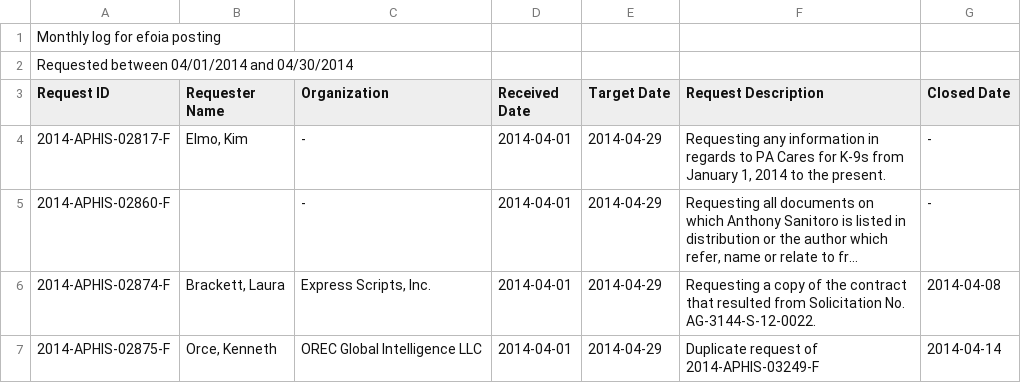
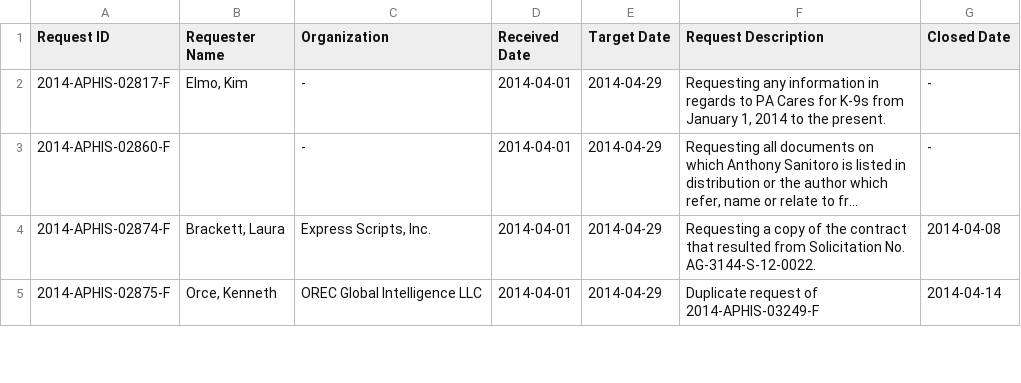
Before and after one commit to onlymattjohnson/usda_foia_log_downloader, a CSV file: logs/2014/April.csv, drawn as a sheet; only a part is shown; long unchanged cells end in ….

```diff
--- a/logs/2014/April.csv
+++ b/logs/2014/April.csv
@@ -1,3 +1 @@
-                                                                                                                              Monthly log for efoia posting,,,,,,,,,
-                                                                                                               Requested between 04/01/2014 and 04/30/2014,,,,,,,,,
 Request ID,Requester Name,Organization,Received Date,Target Date,Request Description,Closed Date,,,
```
Also changed, not shown: logs/2011/January.csv, logs/2012/May.csv, 39 other files.
